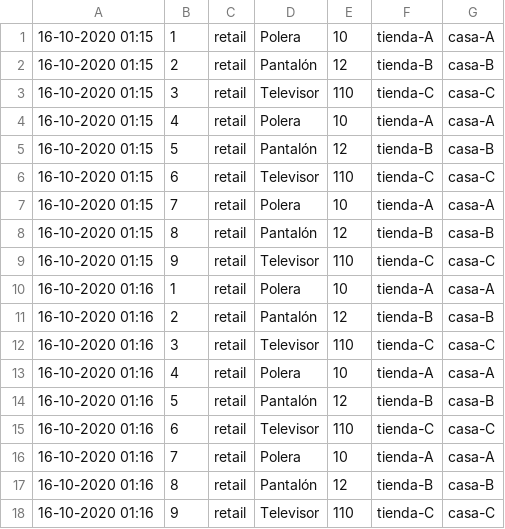
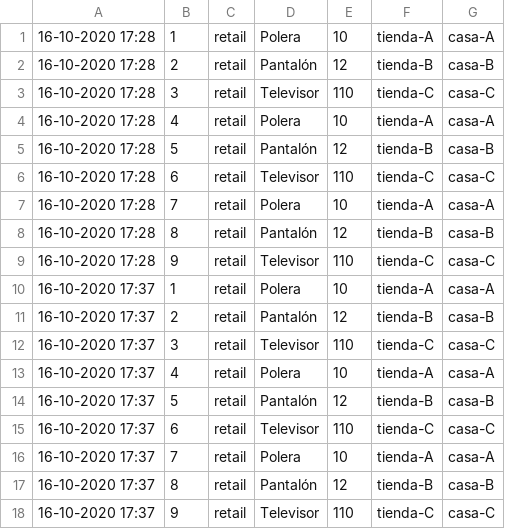
Before and after one commit to VIHBOY/DIS, a CSV file: dblogistica.csv, drawn as a sheet.

```diff
--- a/dblogistica.csv
+++ b/dblogistica.csv
@@ -1,18 +1,18 @@
-16-10-2020 01:15,1,retail,Polera,10,tienda-A,casa-A
-16-10-2020 01:15,2,retail,Pantalón,12,tienda-B,casa-B
-16-10-2020 01:15,3,retail,Televisor,110,tienda-C,casa-C
-16-10-2020 01:15,4,retail,Polera,10,tienda-A,casa-A
-16-10-2020 01:15,5,retail,Pantalón,12,tienda-B,casa-B
-16-10-2020 01:15,6,retail,Televisor,110,tienda-C,casa-C
-16-10-2020 01:15,7,retail,Polera,10,tienda-A,casa-A
-16-10-2020 01:15,8,retail,Pantalón,12,tienda-B,casa-B
-16-10-2020 01:15,9,retail,Televisor,110,tienda-C,casa-C
-16-10-2020 01:16,1,retail,Polera,10,tienda-A,casa-A
-16-10-2020 01:16,2,retail,Pantalón,12,tienda-B,casa-B
-16-10-2020 01:16,3,retail,Televisor,110,tienda-C,casa-C
-16-10-2020 01:16,4,retail,Polera,10,tienda-A,casa-A
-16-10-2020 01:16,5,retail,Pantalón,12,tienda-B,casa-B
-16-10-2020 01:16,6,retail,Televisor,110,tienda-C,casa-C
-16-10-2020 01:16,7,retail,Polera,10,tienda-A,casa-A
-16-10-2020 01:16,8,retail,Pantalón,12,tienda-B,casa-B
-16-10-2020 01:16,9,retail,Televisor,110,tienda-C,casa-C
+16-10-2020 17:28,1,retail,Polera,10,tienda-A,casa-A
+16-10-2020 17:28,2,retail,Pantalón,12,tienda-B,casa-B
+16-10-2020 17:28,3,retail,Televisor,110,tienda-C,casa-C
+16-10-2020 17:28,4,retail,Polera,10,tienda-A,casa-A
+16-10-2020 17:28,5,retail,Pantalón,12,tienda-B,casa-B
+16-10-2020 17:28,6,retail,Televisor,110,tienda-C,casa-C
+16-10-2020 17:28,7,retail,Polera,10,tienda-A,casa-A
+16-10-2020 17:28,8,retail,Pantalón,12,tienda-B,casa-B
+16-10-2020 17:28,9,retail,Televisor,110,tienda-C,casa-C
+16-10-2020 17:37,1,retail,Polera,10,tienda-A,casa-A
+16-10-2020 17:37,2,retail,Pantalón,12,tienda-B,casa-B
+16-10-2020 17:37,3,retail,Televisor,110,tienda-C,casa-C
+16-10-2020 17:37,4,retail,Polera,10,tienda-A,casa-A
+16-10-2020 17:37,5,retail,Pantalón,12,tienda-B,casa-B
+16-10-2020 17:37,6,retail,Televisor,110,tienda-C,casa-C
+16-10-2020 17:37,7,retail,Polera,10,tienda-A,casa-A
+16-10-2020 17:37,8,retail,Pantalón,12,tienda-B,casa-B
+16-10-2020 17:37,9,retail,Televisor,110,tienda-C,casa-C
```
Also changed, not shown: 5 other files.
